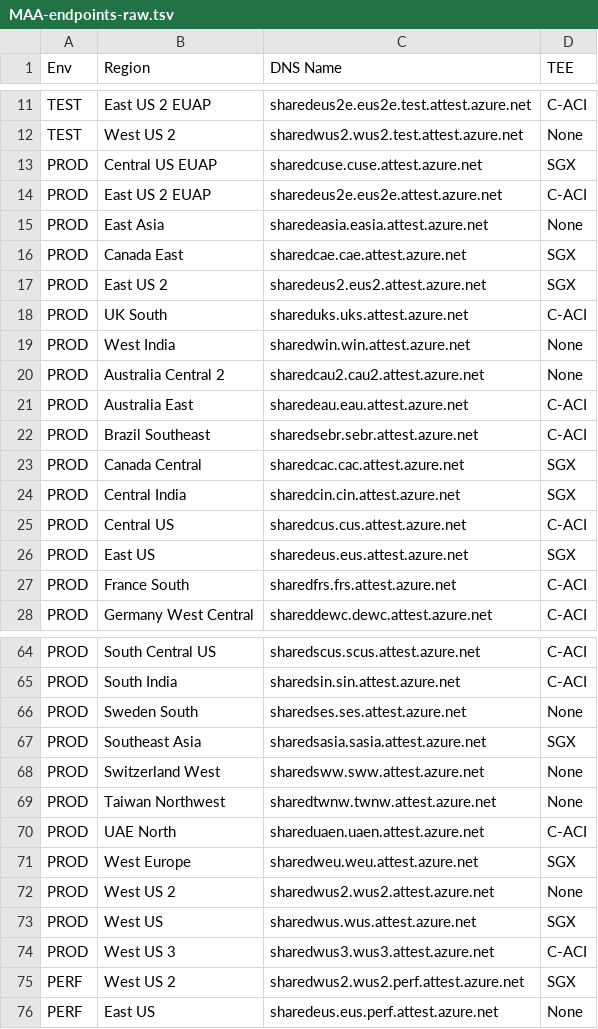
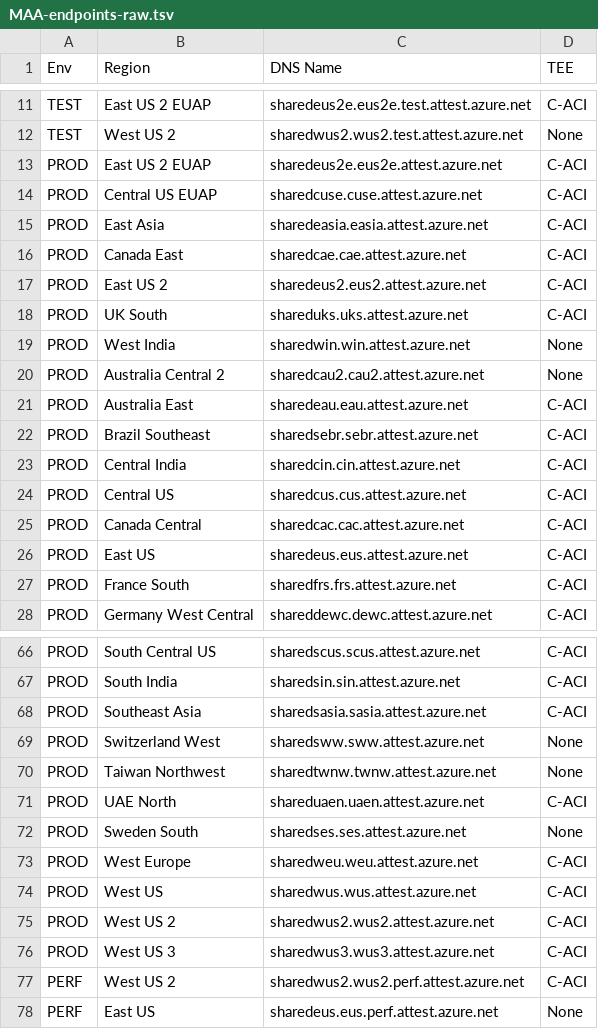
Before and after one commit to takuro-sato/azure-cli-extensions, a TSV file: azure/MAA-endpoints-raw.tsv, drawn as a sheet; only a part is shown, gaps mark what is left out; the diff covers the shown part only.

```diff
--- a/azure/MAA-endpoints-raw.tsv
+++ b/azure/MAA-endpoints-raw.tsv
@@ -12,7 +12,7 @@ TEST	East US 2 EUAP	sharedeus2e.eus2e.test.attest.azure.net	C-ACI
 TEST	West US 2	sharedwus2.wus2.test.attest.azure.net	None
-PROD	Central US EUAP	sharedcuse.cuse.attest.azure.net	SGX
 PROD	East US 2 EUAP	sharedeus2e.eus2e.attest.azure.net	C-ACI
-PROD	East Asia	sharedeasia.easia.attest.azure.net	None
-PROD	Canada East	sharedcae.cae.attest.azure.net	SGX
-PROD	East US 2	sharedeus2.eus2.attest.azure.net	SGX
+PROD	Central US EUAP	sharedcuse.cuse.attest.azure.net	C-ACI
+PROD	East Asia	sharedeasia.easia.attest.azure.net	C-ACI
+PROD	Canada East	sharedcae.cae.attest.azure.net	C-ACI
+PROD	East US 2	sharedeus2.eus2.attest.azure.net	C-ACI
 PROD	UK South	shareduks.uks.attest.azure.net	C-ACI
@@ -22,6 +22,6 @@ PROD	Australia East	sharedeau.eau.attest.azure.net	C-ACI
 PROD	Brazil Southeast	sharedsebr.sebr.attest.azure.net	C-ACI
-PROD	Canada Central	sharedcac.cac.attest.azure.net	SGX
-PROD	Central India	sharedcin.cin.attest.azure.net	SGX
+PROD	Central India	sharedcin.cin.attest.azure.net	C-ACI
 PROD	Central US	sharedcus.cus.attest.azure.net	C-ACI
-PROD	East US	sharedeus.eus.attest.azure.net	SGX
+PROD	Canada Central	sharedcac.cac.attest.azure.net	C-ACI
+PROD	East US	sharedeus.eus.attest.azure.net	C-ACI
 PROD	France South	sharedfrs.frs.attest.azure.net	C-ACI
@@ -65,4 +67,3 @@ PROD	South Central US	sharedscus.scus.attest.azure.net	C-ACI
 PROD	South India	sharedsin.sin.attest.azure.net	C-ACI
-PROD	Sweden South	sharedses.ses.attest.azure.net	None
-PROD	Southeast Asia	sharedsasia.sasia.attest.azure.net	SGX
+PROD	Southeast Asia	sharedsasia.sasia.attest.azure.net	C-ACI
 PROD	Switzerland West	sharedsww.sww.attest.azure.net	None
@@ -70,7 +71,8 @@ PROD	Taiwan Northwest	sharedtwnw.twnw.attest.azure.net	None
 PROD	UAE North	shareduaen.uaen.attest.azure.net	C-ACI
-PROD	West Europe	sharedweu.weu.attest.azure.net	SGX
-PROD	West US 2	sharedwus2.wus2.attest.azure.net	None
-PROD	West US	sharedwus.wus.attest.azure.net	SGX
+PROD	Sweden South	sharedses.ses.attest.azure.net	None
+PROD	West Europe	sharedweu.weu.attest.azure.net	C-ACI
+PROD	West US	sharedwus.wus.attest.azure.net	C-ACI
+PROD	West US 2	sharedwus2.wus2.attest.azure.net	C-ACI
 PROD	West US 3	sharedwus3.wus3.attest.azure.net	C-ACI
-PERF	West US 2	sharedwus2.wus2.perf.attest.azure.net	SGX
+PERF	West US 2	sharedwus2.wus2.perf.attest.azure.net	C-ACI
 PERF	East US	sharedeus.eus.perf.attest.azure.net	None
```
Also changed, not shown: 4 added rows, 2 removed rows, 1 moved row and 7 edited cells elsewhere in this file, azure/MAA-endpoints.csv.
